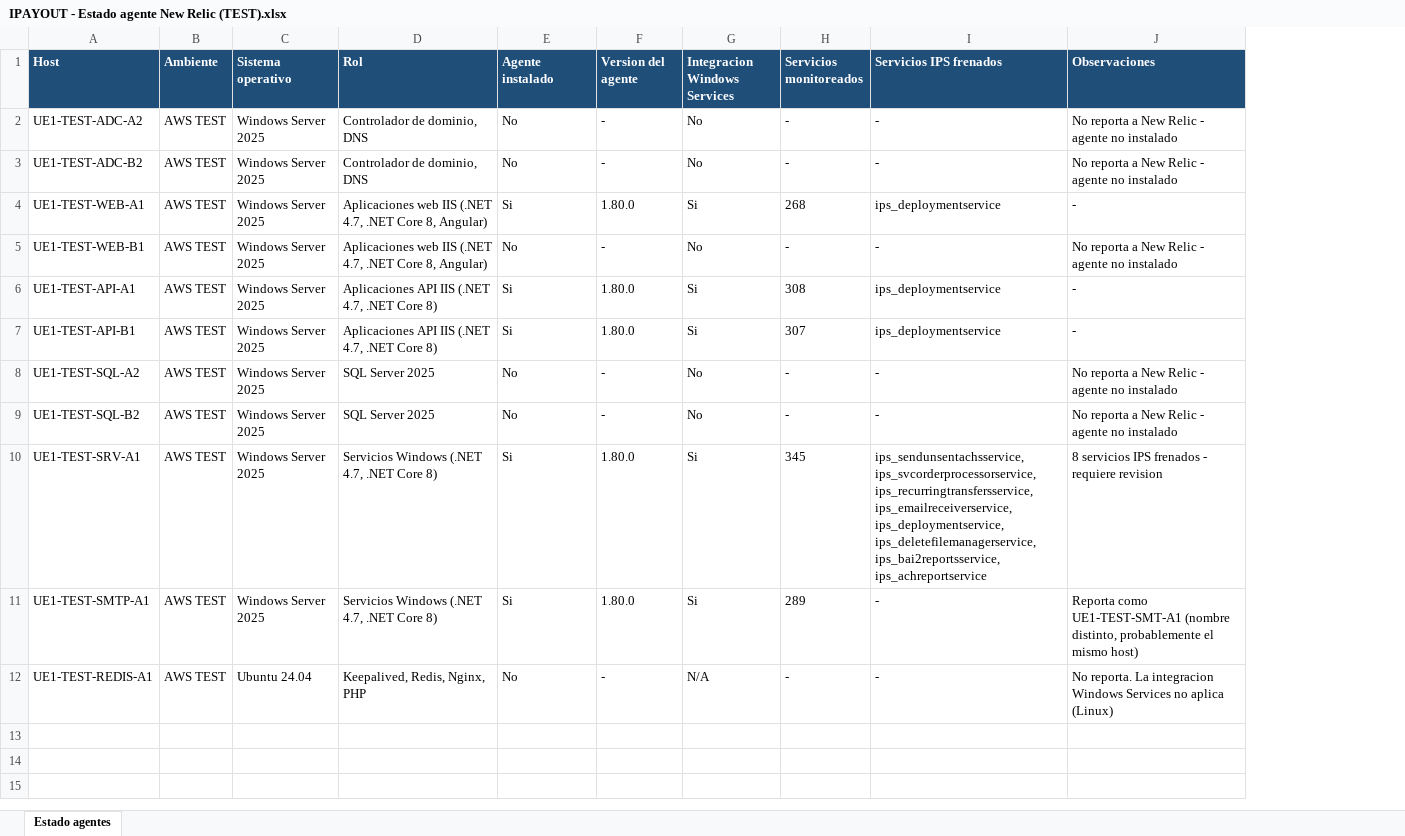
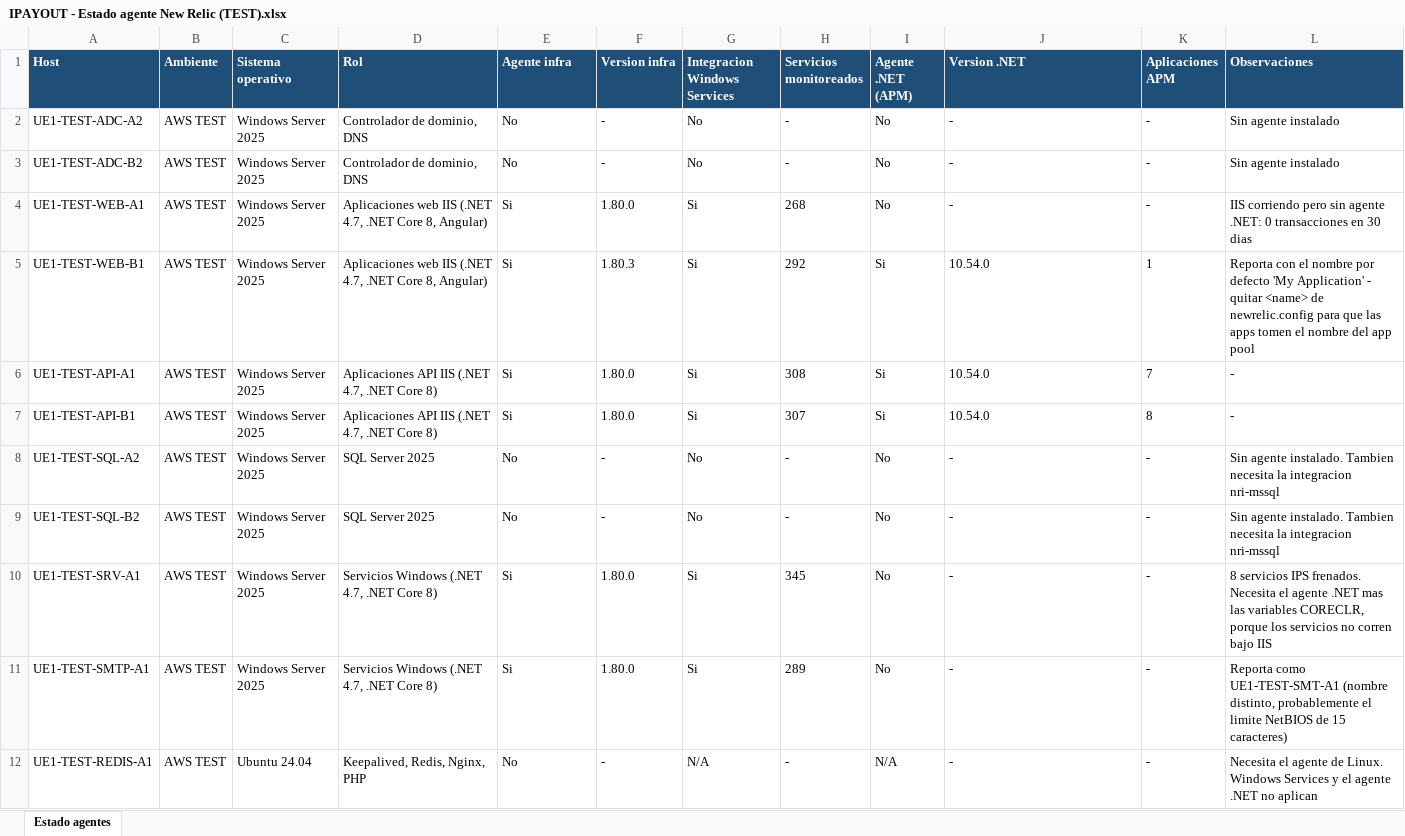
Before and after one commit to rodrigocloudmasters/ipayout-newrelic, an Excel workbook: reports/IPAYOUT - Estado agente New Relic (TEST).xlsx, sheet Estado agentes, drawn as a sheet; values as stored, in another font and other column widths than the file's, no borders; addresses are those after the commit; the diff names each change by its address in the sheet, - before the commit and + after, or states it on an @@ line.

```diff
--- a/reports/IPAYOUT - Estado agente New Relic (TEST).xlsx (sheet Estado agentes)
+++ b/reports/IPAYOUT - Estado agente New Relic (TEST).xlsx (sheet Estado agentes)
+column I (Agente .NET (APM)), rows 2-12: No | No | No | Si | Si | Si | No | No | No | No | N/A
+column K (Aplicaciones APM), rows 2-12: - | - | - | 1 | 7 | 8 | - | - | - | - | -
-E1: Agente instalado
+E1: Agente infra
-F1: Version del agente
+F1: Version infra
-J1: Servicios IPS frenados
+J1: Version .NET
-L2:L3 (Observaciones): No reporta a New Relic - agente no instalado
+L2:L3 (Observaciones): Sin agente instalado
-J4 (Version .NET): ips_deploymentservice
+J4 (Version .NET): -
-L4 (Observaciones): -
+L4 (Observaciones): IIS corriendo pero sin agente .NET: 0 transacciones en 30 dias
-E5 (Agente infra): No
+E5 (Agente infra): Si
-F5 (Version infra): -
+F5 (Version infra): 1.80.3
-G5 (Integracion Windows Services): No
+G5 (Integracion Windows Services): Si
-H5 (Servicios monitoreados): -
+H5 (Servicios monitoreados): 292
-J5 (Version .NET): -
+J5 (Version .NET): 10.54.0
-L5 (Observaciones): No reporta a New Relic - agente no instalado
+L5 (Observaciones): Reporta con el nombre por defecto 'My Application' - quitar <name> de newrelic.config para que las apps tomen el nombre del app pool
-J6:J7 (Version .NET): ips_deploymentservice
+J6:J7 (Version .NET): 10.54.0
-L8:L9 (Observaciones): No reporta a New Relic - agente no instalado
+L8:L9 (Observaciones): Sin agente instalado. Tambien necesita la integracion nri-mssql
-J10 (Version .NET): ips_sendunsentachsservice, ips_svcorderprocessorservice, ips_recurringtransfersservice, ips_emailreceiverservice, ips_deploymentservice, ips_deletefilemanagerservice, ips_bai2reportsservice, ips_achreportservice
+J10 (Version .NET): -
-L10 (Observaciones): …servicios IPS frenados - requiere revision
+L10 (Observaciones): …servicios IPS frenados. Necesita el agente .NET mas las variables CORECLR, porque los servicios no corren bajo IIS
-L11 (Observaciones): …probablemente el mismo host)
+L11 (Observaciones): …probablemente el limite NetBIOS de 15 caracteres)
-L12 (Observaciones): No reporta. La integracion Windows Services no aplica (Linux)
+L12 (Observaciones): Necesita el agente de Linux. Windows Services y el agente .NET no aplican
```
Also changed, not shown: reports/IPAYOUT - New Relic agent status (TEST).xlsx, 1 other file.
